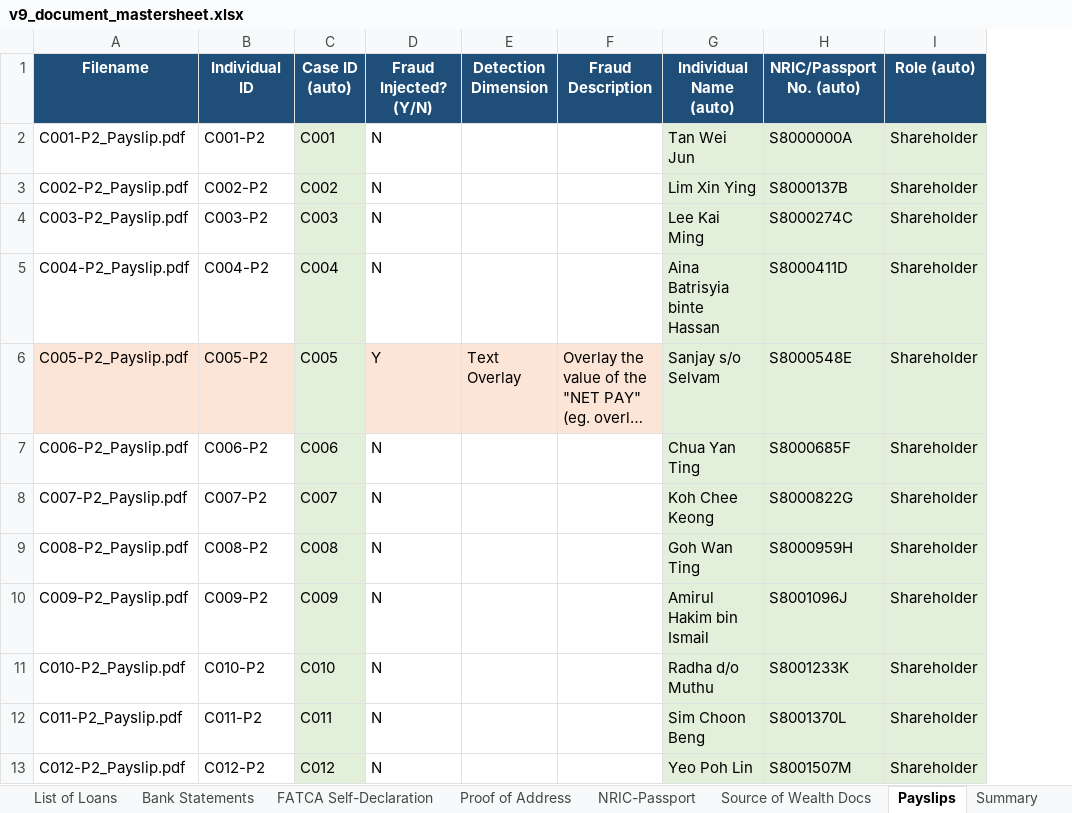
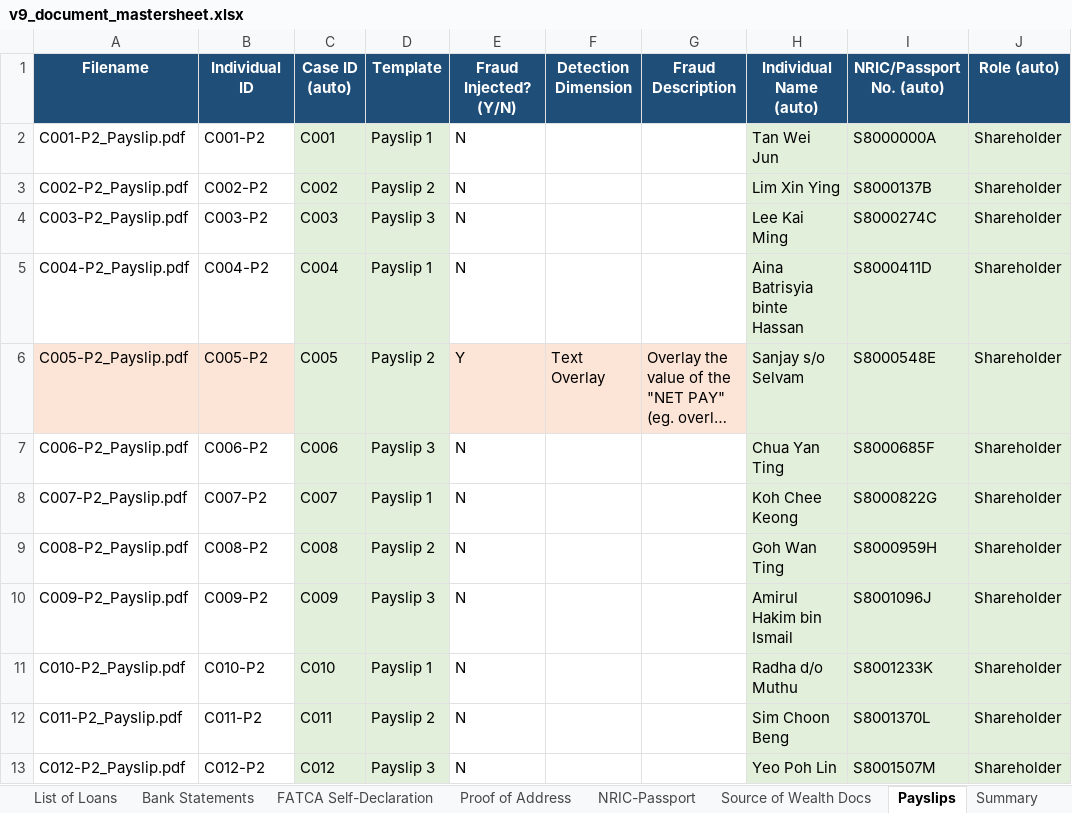
Before and after one commit to smu-fyp-six-sevens/six-sevens, an Excel workbook: backend/doc_gen_scripts/v9_document_mastersheet.xlsx, sheet Payslips, drawn as a sheet; only a part is shown; long unchanged cells end in …; values as stored, in another font and other column widths than the file's, no borders; charts and pictures not drawn; the diff names each change by its address in the sheet, - before the commit and + after, or states it on an @@ line.

```diff
--- a/backend/doc_gen_scripts/v9_document_mastersheet.xlsx (sheet Payslips)
+++ b/backend/doc_gen_scripts/v9_document_mastersheet.xlsx (sheet Payslips)
+column D (Template), rows 2-13: Payslip 1 | Payslip 2 | Payslip 3 | Payslip 1 | Payslip 2 | Payslip 3 | Payslip 1 | Payslip 2 | Payslip 3 | Payslip 1 | Payslip 2 | Payslip 3
```
Also changed, not shown: sheet Source of Wealth Docs, sheet Summary, formulas that keep their value, charts or pictures, 5 other files.
